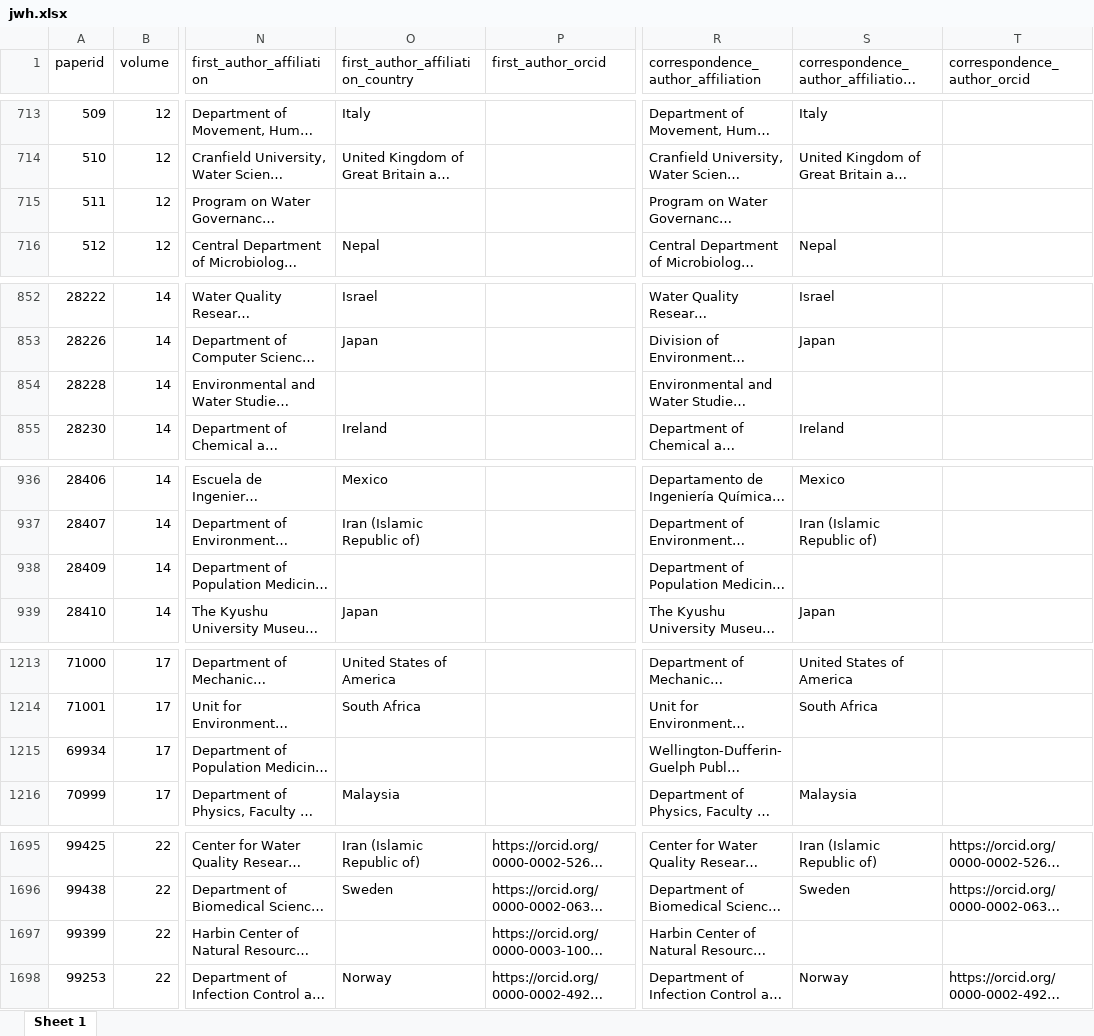
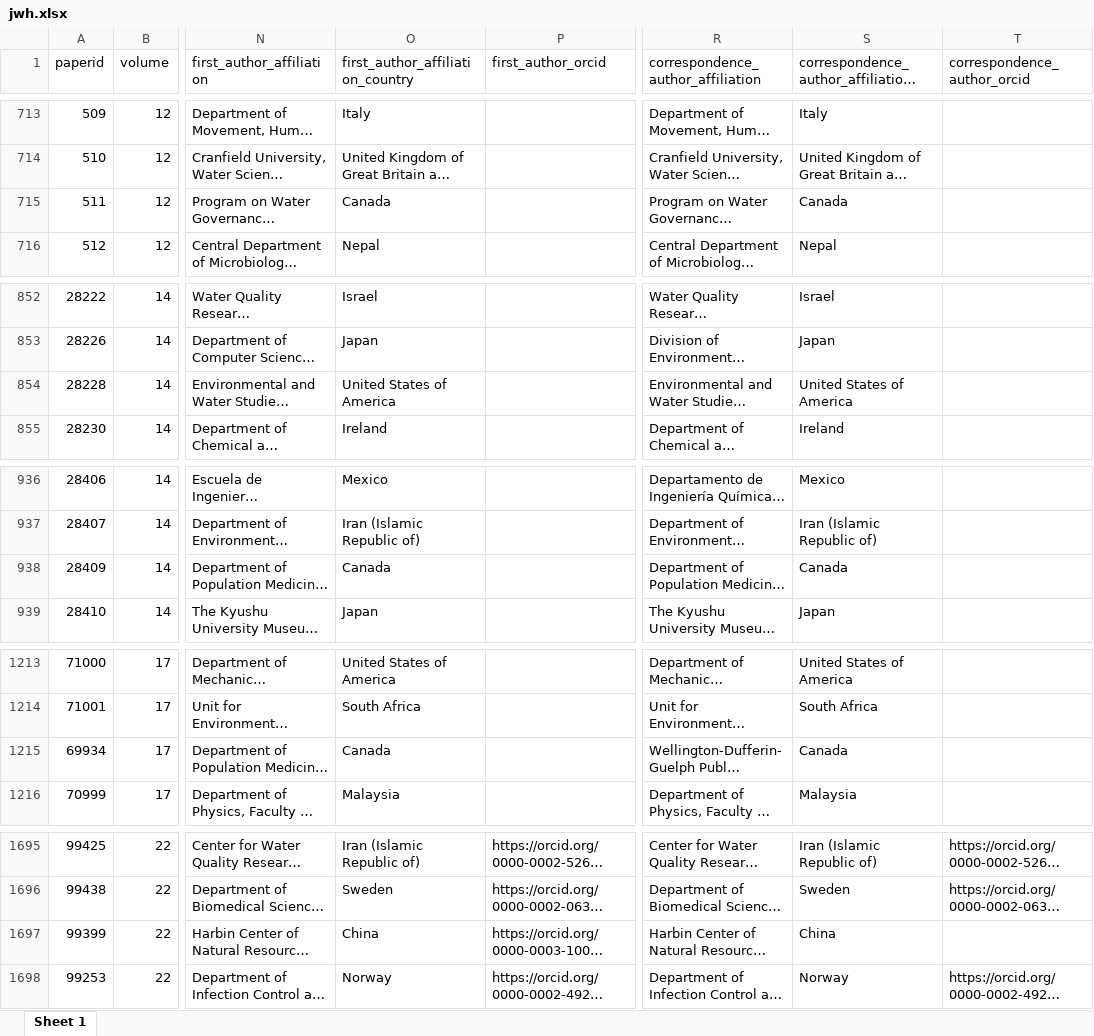
Before and after one commit to openwashdata/washopenresearch, an Excel workbook: inst/extdata/jwh.xlsx, sheet Sheet 1, drawn as a sheet; only a part is shown, gaps mark what is left out; long unchanged cells end in …; values as stored, in another font and other column widths than the file's, no borders; the diff covers the shown part only; the diff names each change by its address in the sheet, - before the commit and + after, or states it on an @@ line.

```diff
--- a/inst/extdata/jwh.xlsx (sheet Sheet 1)
+++ b/inst/extdata/jwh.xlsx (sheet Sheet 1)
-O715 (first_author_affiliation_country): (empty)
+O715 (first_author_affiliation_country): Canada
-S715: (empty)
+S715: Canada
-O854 (first_author_affiliation_country): (empty)
+O854 (first_author_affiliation_country): United States of America
-S854: (empty)
+S854: United States of America
-O938 (first_author_affiliation_country): (empty)
+O938 (first_author_affiliation_country): Canada
-S938: (empty)
+S938: Canada
-O1215 (first_author_affiliation_country): (empty)
+O1215 (first_author_affiliation_country): Canada
-S1215: (empty)
+S1215: Canada
-O1697 (first_author_affiliation_country): (empty)
+O1697 (first_author_affiliation_country): China
-S1697: (empty)
+S1697: China
```
Also changed, not shown: 14 edited cells elsewhere in this sheet, inst/extdata/aqua.xlsx, inst/extdata/ploswater.xlsx, 17 other files.
